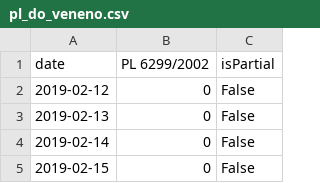
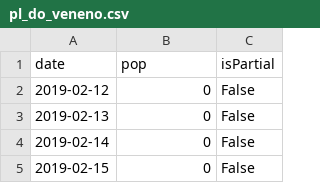
Before and after one commit to analytics-ufcg/leggo-trends, a CSV file: data/temas/meio_ambiente/pl_do_veneno.csv, drawn as a sheet; only a part is shown.

```diff
--- a/data/temas/meio_ambiente/pl_do_veneno.csv
+++ b/data/temas/meio_ambiente/pl_do_veneno.csv
@@ -1,2 +1,2 @@
-date,PL 6299/2002,isPartial
+date,pop,isPartial
 2019-02-12,0,False
```
Also changed, not shown: data/temas/agenda_nacional/reforma_tributaria.csv, data/temas/agenda_nacional/reforma_tributaria_apelido.csv, 6 other files.
